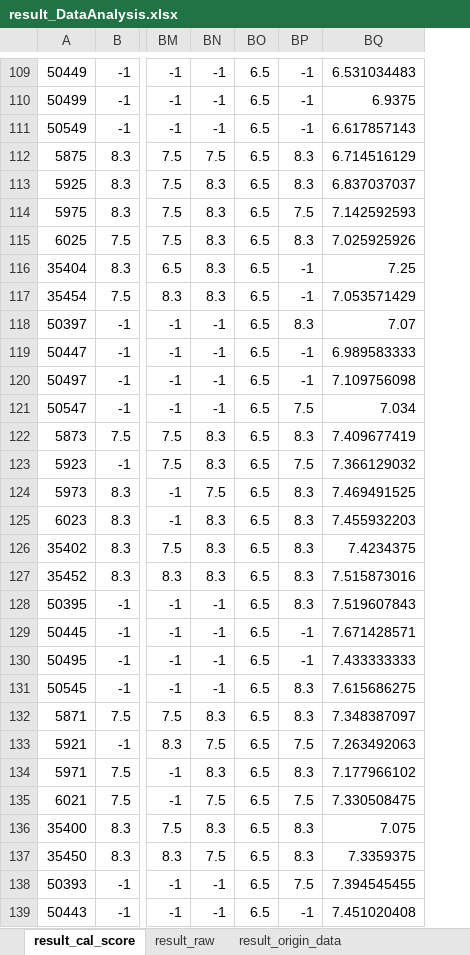
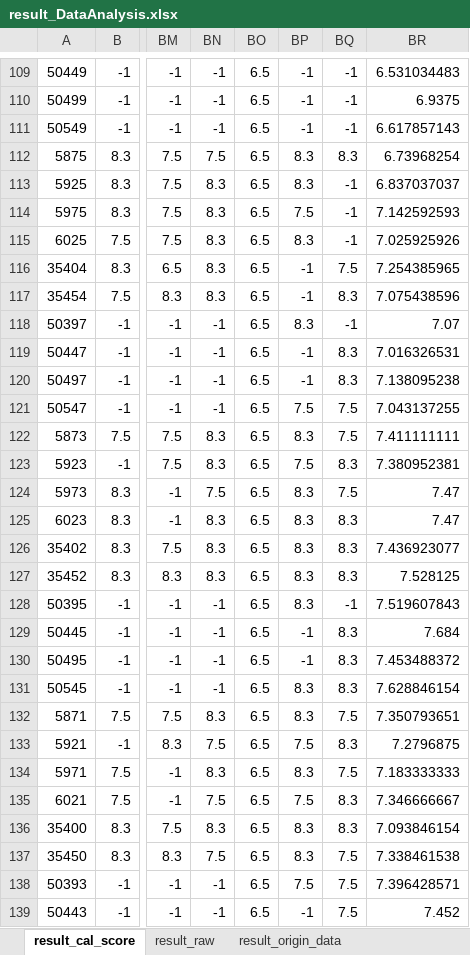
Before and after one commit to hikergoo/hikergoo.github.io, an Excel workbook: assets/data/result_DataAnalysis.xlsx, sheet result_cal_score, drawn as a sheet; only a part is shown, gaps mark what is left out; values as stored, in another font and other column widths than the file's, no borders; addresses are those after the commit; the diff covers the shown part only; the diff names each change by its address in the sheet, - before the commit and + after, or states it on an @@ line.

```diff
--- a/assets/data/result_DataAnalysis.xlsx (sheet result_cal_score)
+++ b/assets/data/result_DataAnalysis.xlsx (sheet result_cal_score)
+column BQ, rows 109-139: -1 | -1 | -1 | 8.3 | -1 | -1 | -1 | 7.5 | 8.3 | -1 | 8.3 | 8.3 | 7.5 | 7.5 | 8.3 | 7.5 | 8.3 | 8.3 | 8.3 | -1 | 8.3 | 8.3 | 8.3 | 7.5 | 8.3 | 7.5 | 8.3 | 8.3 | 7.5 | 7.5 | 7.5
-BR112: 6.714516129
+BR112: 6.73968254
-BR116: 7.25
+BR116: 7.254385965
-BR117: 7.053571429
+BR117: 7.075438596
-BR119: 6.989583333
+BR119: 7.016326531
-BR120: 7.109756098
+BR120: 7.138095238
-BR121: 7.034
+BR121: 7.043137255
-BR122: 7.409677419
+BR122: 7.411111111
-BR123: 7.366129032
+BR123: 7.380952381
-BR124: 7.469491525
+BR124: 7.47
-BR125: 7.455932203
+BR125: 7.47
-BR126: 7.4234375
+BR126: 7.436923077
-BR127: 7.515873016
+BR127: 7.528125
-BR129: 7.671428571
+BR129: 7.684
-BR130: 7.433333333
+BR130: 7.453488372
-BR131: 7.615686275
+BR131: 7.628846154
-BR132: 7.348387097
+BR132: 7.350793651
-BR133: 7.263492063
+BR133: 7.2796875
-BR134: 7.177966102
+BR134: 7.183333333
-BR135: 7.330508475
+BR135: 7.346666667
-BR136: 7.075
+BR136: 7.093846154
-BR137: 7.3359375
+BR137: 7.338461538
-BR138: 7.394545455
+BR138: 7.396428571
-BR139: 7.451020408
+BR139: 7.452
```
Also changed, not shown: 5 edited cells elsewhere in this sheet, sheet result_origin_data, sheet result_raw, 2 other files.
